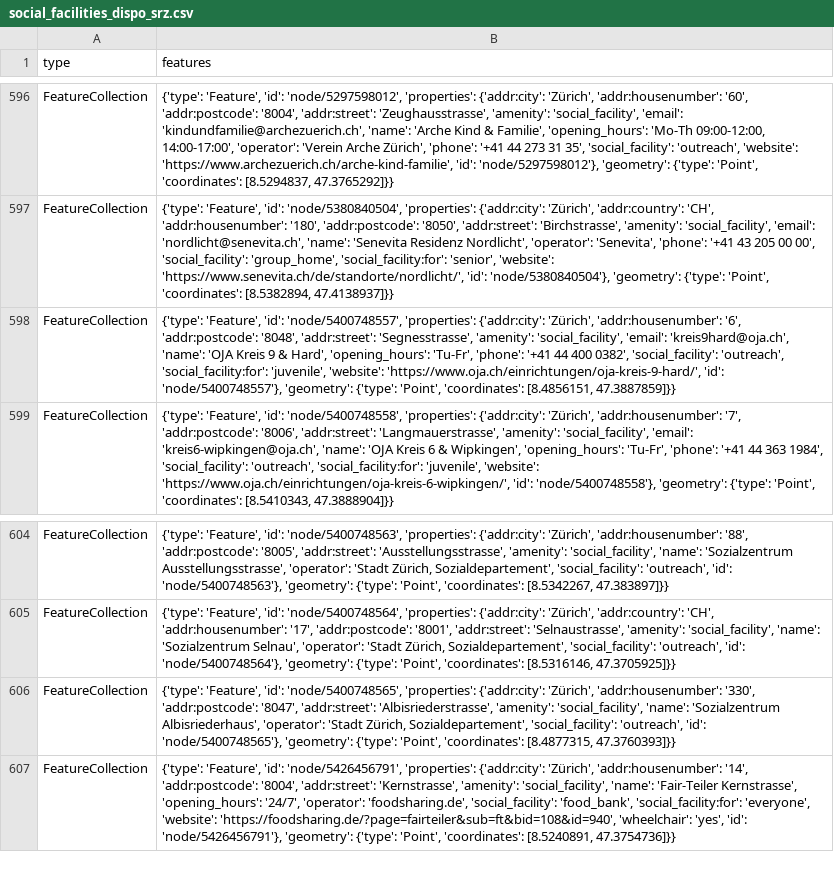
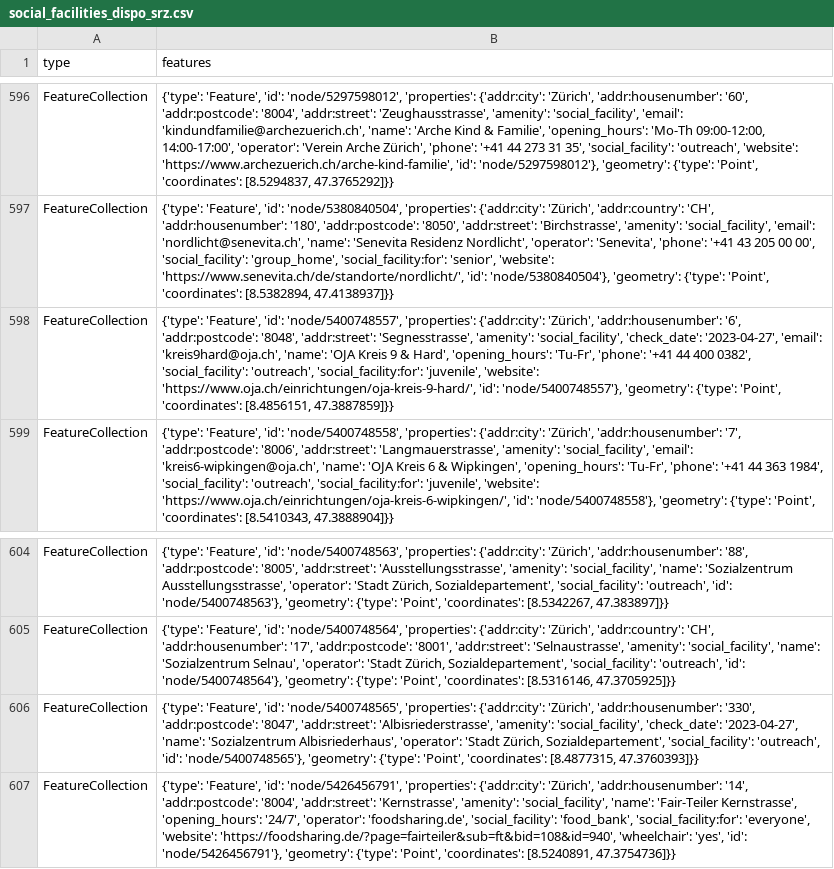
Before and after one commit to chnuessli/elz-data, a CSV file: data/csv/facilities/social_facilities/social_facilities_dispo_srz.csv, drawn as a sheet; only a part is shown, gaps mark what is left out.

```diff
--- a/data/csv/facilities/social_facilities/social_facilities_dispo_srz.csv
+++ b/data/csv/facilities/social_facilities/social_facilities_dispo_srz.csv
@@ -597,3 +597,3 @@ FeatureCollection,"{'type': 'Feature', 'id': 'node/5297598012', 'properties': {'
 FeatureCollection,"{'type': 'Feature', 'id': 'node/5380840504', 'properties': {'addr:city': 'Zürich', 'addr:country': 'CH', 'addr:housenumber': '180', 'addr:postcode': '8050', 'addr:street': 'Birchstrasse', 'amenity': 'social_facility', 'email': 'nordlicht@senevita.ch', 'name': 'Senevita Residenz Nordlicht', 'operator': 'Senevita', 'phone': '+41 43 205 00 00', 'social_facility': 'group_home', 'social_facility:for': 'senior', 'website': 'https://www.senevita.ch/de/standorte/nordlicht/', 'id': 'node/5380840504'}, 'geometry': {'type': 'Point', 'coordinates': [8.5382894, 47.4138937]}}"
-FeatureCollection,"{'type': 'Feature', 'id': 'node/5400748557', 'properties': {'addr:city': 'Zürich', 'addr:housenumber': '6', 'addr:postcode': '8048', 'addr:street': 'Segnesstrasse', 'amenity': 'social_facility', 'email': 'kreis9hard@oja.ch', 'name': 'OJA Kreis 9 & Hard', 'opening_hours': 'Tu-Fr', 'phone': '+41 44 400 0382', 'social_facility': 'outreach', 'social_facility:for': 'juvenile', 'website': 'https://www.oja.ch/einrichtungen/oja-kreis-9-hard/', 'id': 'node/5400748557'}, 'geometry': {'type': 'Point', 'coordinates': [8.4856151, 47.3887859]}}"
+FeatureCollection,"{'type': 'Feature', 'id': 'node/5400748557', 'properties': {'addr:city': 'Zürich', 'addr:housenumber': '6', 'addr:postcode': '8048', 'addr:street': 'Segnesstrasse', 'amenity': 'social_facility', 'check_date': '2023-04-27', 'email': 'kreis9hard@oja.ch', 'name': 'OJA Kreis 9 & Hard', 'opening_hours': 'Tu-Fr', 'phone': '+41 44 400 0382', 'social_facility': 'outreach', 'social_facility:for': 'juvenile', 'website': 'https://www.oja.ch/einrichtungen/oja-kreis-9-hard/', 'id': 'node/5400748557'}, 'geometry': {'type': 'Point', 'coordinates': [8.4856151, 47.3887859]}}"
 FeatureCollection,"{'type': 'Feature', 'id': 'node/5400748558', 'properties': {'addr:city': 'Zürich', 'addr:housenumber': '7', 'addr:postcode': '8006', 'addr:street': 'Langmauerstrasse', 'amenity': 'social_facility', 'email': 'kreis6-wipkingen@oja.ch', 'name': 'OJA Kreis 6 & Wipkingen', 'opening_hours': 'Tu-Fr', 'phone': '+41 44 363 1984', 'social_facility': 'outreach', 'social_facility:for': 'juvenile', 'website': 'https://www.oja.ch/einrichtungen/oja-kreis-6-wipkingen/', 'id': 'node/5400748558'}, 'geometry': {'type': 'Point', 'coordinates': [8.5410343, 47.3888904]}}"
@@ -605,3 +605,3 @@ FeatureCollection,"{'type': 'Feature', 'id': 'node/5400748563', 'properties': {'
 FeatureCollection,"{'type': 'Feature', 'id': 'node/5400748564', 'properties': {'addr:city': 'Zürich', 'addr:country': 'CH', 'addr:housenumber': '17', 'addr:postcode': '8001', 'addr:street': 'Selnaustrasse', 'amenity': 'social_facility', 'name': 'Sozialzentrum Selnau', 'operator': 'Stadt Zürich, Sozialdepartement', 'social_facility': 'outreach', 'id': 'node/5400748564'}, 'geometry': {'type': 'Point', 'coordinates': [8.5316146, 47.3705925]}}"
-FeatureCollection,"{'type': 'Feature', 'id': 'node/5400748565', 'properties': {'addr:city': 'Zürich', 'addr:housenumber': '330', 'addr:postcode': '8047', 'addr:street': 'Albisriederstrasse', 'amenity': 'social_facility', 'name': 'Sozialzentrum Albisriederhaus', 'operator': 'Stadt Zürich, Sozialdepartement', 'social_facility': 'outreach', 'id': 'node/5400748565'}, 'geometry': {'type': 'Point', 'coordinates': [8.4877315, 47.3760393]}}"
+FeatureCollection,"{'type': 'Feature', 'id': 'node/5400748565', 'properties': {'addr:city': 'Zürich', 'addr:housenumber': '330', 'addr:postcode': '8047', 'addr:street': 'Albisriederstrasse', 'amenity': 'social_facility', 'check_date': '2023-04-27', 'name': 'Sozialzentrum Albisriederhaus', 'operator': 'Stadt Zürich, Sozialdepartement', 'social_facility': 'outreach', 'id': 'node/5400748565'}, 'geometry': {'type': 'Point', 'coordinates': [8.4877315, 47.3760393]}}"
 FeatureCollection,"{'type': 'Feature', 'id': 'node/5426456791', 'properties': {'addr:city': 'Zürich', 'addr:housenumber': '14', 'addr:postcode': '8004', 'addr:street': 'Kernstrasse', 'amenity': 'social_facility', 'name': 'Fair-Teiler Kernstrasse', 'opening_hours': '24/7', 'operator': 'foodsharing.de', 'social_facility': 'food_bank', 'social_facility:for': 'everyone', 'website': 'https://foodsharing.de/?page=fairteiler&sub=ft&bid=108&id=940', 'wheelchair': 'yes', 'id': 'node/5426456791'}, 'geometry': {'type': 'Point', 'coordinates': [8.5240891, 47.3754736]}}"
```
Also changed, not shown: data/csv/access/gates/gates_kt_zh.csv, data/csv/disaster_help_point/disaster_help_point_kt_zh.csv, 12 other files.
